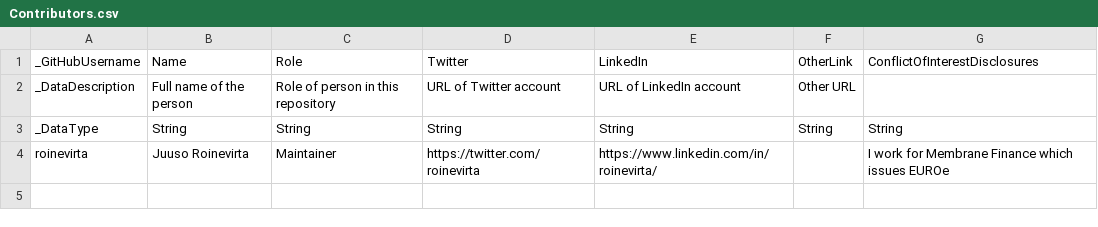
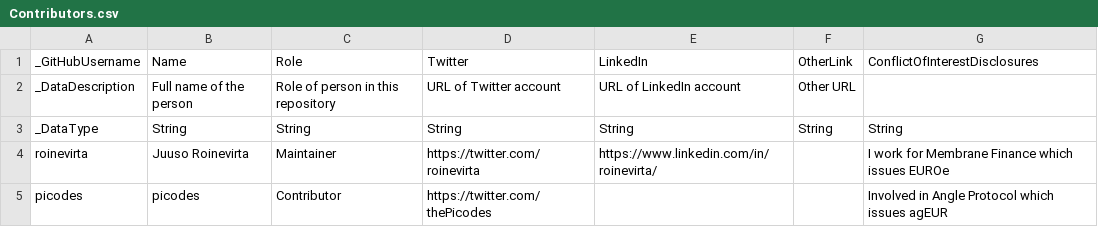
Before and after one commit to roinevirta/euro-stablecoin-research, a CSV file: Contributors.csv, drawn as a sheet.

```diff
--- a/Contributors.csv
+++ b/Contributors.csv
@@ -4 +4,2 @@ _DataType,String,String,String,String,String,String
 roinevirta,Juuso Roinevirta,Maintainer,https://twitter.com/roinevirta,https://www.linkedin.com/in/roinevirta/,,I work for Membrane Finance which issues EUROe
+picodes,picodes,Contributor,https://twitter.com/thePicodes,,,Involved in Angle Protocol which issues agEUR
```
Also changed, not shown: IssuerData.csv, MarketCapitalisationData.csv, 4 other files.
